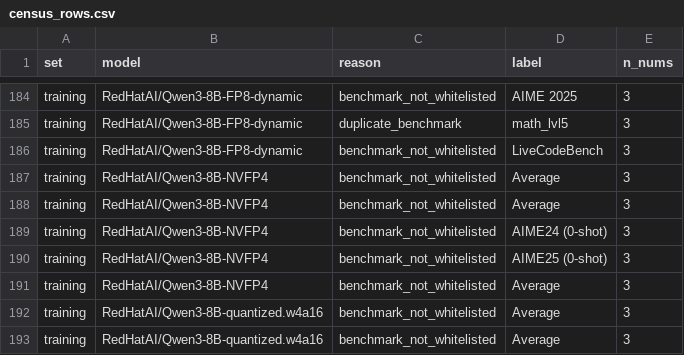
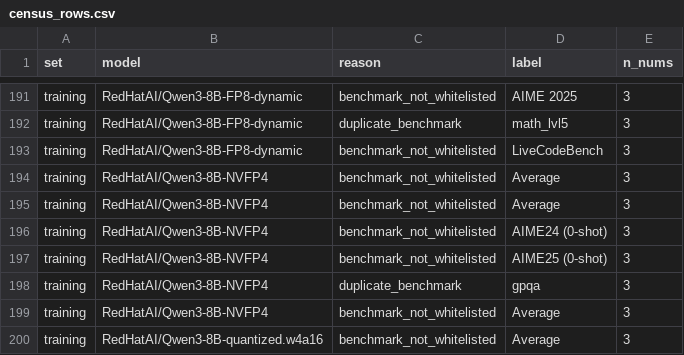
Before and after one commit to gracejackson-sudo/quant-delta-predictor, a CSV file: out/census_rows.csv, drawn as a sheet; only a part is shown, gaps mark what is left out; the shorter side is filled out with more unchanged rows; the diff covers the shown part only; the diff names each change by its address in the sheet, - before the commit and + after, or states it on an @@ line.

```diff
--- a/out/census_rows.csv
+++ b/out/census_rows.csv
+row 198: training | RedHatAI/Qwen3-8B-NVFP4 | duplicate_benchmark | gpqa | 3
```
Also changed, not shown: 7 added rows elsewhere in this file, out/adversarial_passfail_193.csv, 2 other files.
